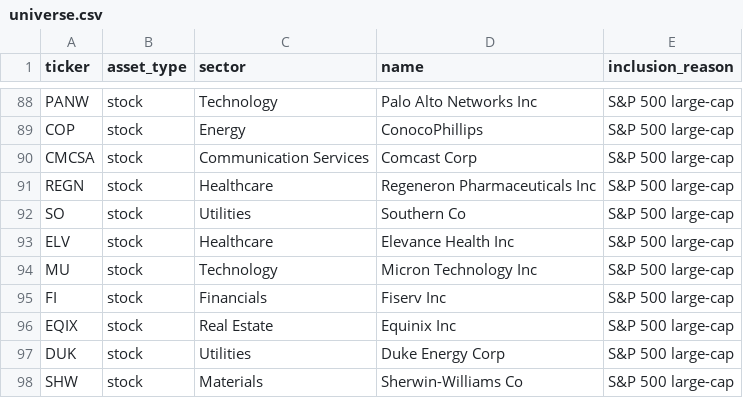
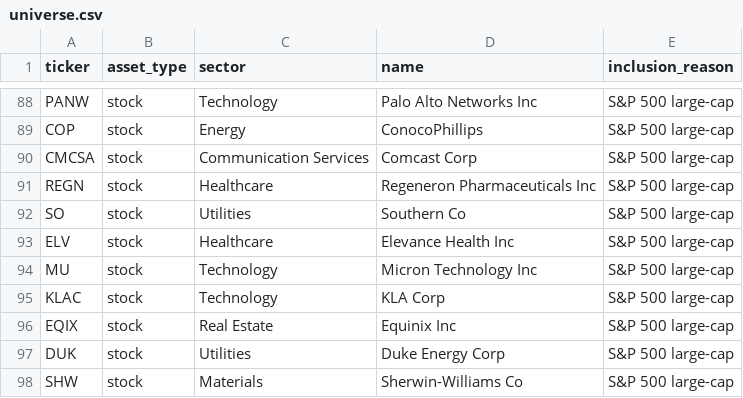
Before and after one commit to CarlosDsuarez/autoportfolio, a CSV file: universe.csv, drawn as a sheet; only a part is shown, gaps mark what is left out.

```diff
--- a/universe.csv
+++ b/universe.csv
@@ -94,3 +94,3 @@ ELV,stock,Healthcare,Elevance Health Inc,S&P 500 large-cap
 MU,stock,Technology,Micron Technology Inc,S&P 500 large-cap
-FI,stock,Financials,Fiserv Inc,S&P 500 large-cap
+KLAC,stock,Technology,KLA Corp,S&P 500 large-cap
 EQIX,stock,Real Estate,Equinix Inc,S&P 500 large-cap
```
Also changed, not shown: 2 other files.
